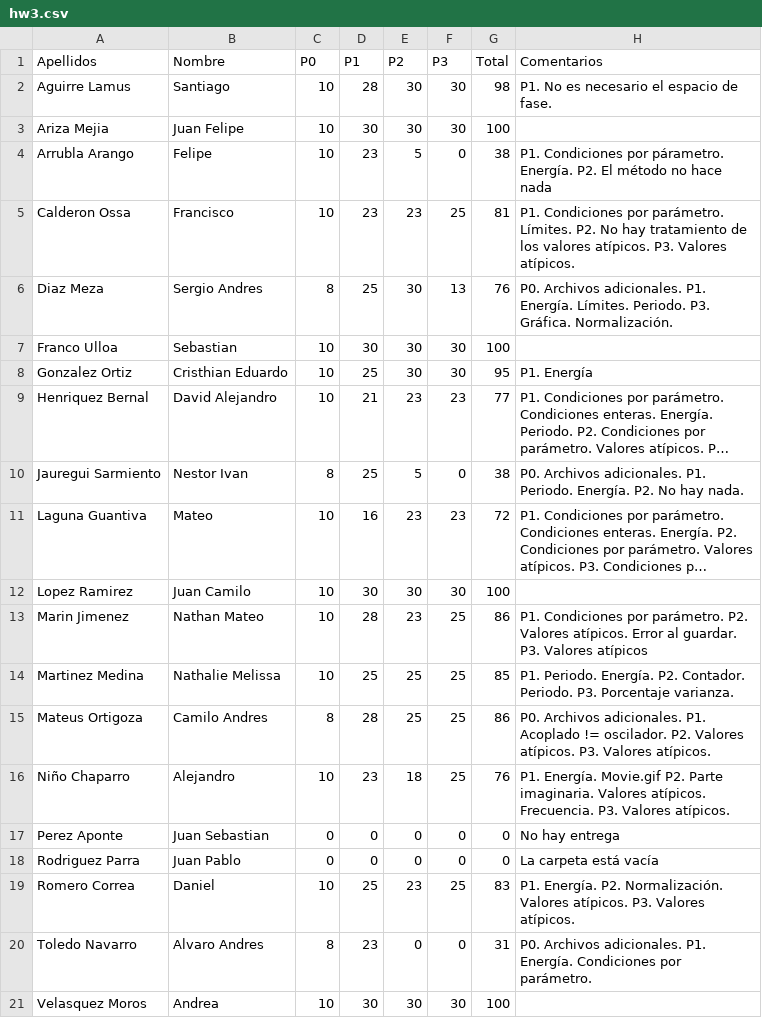
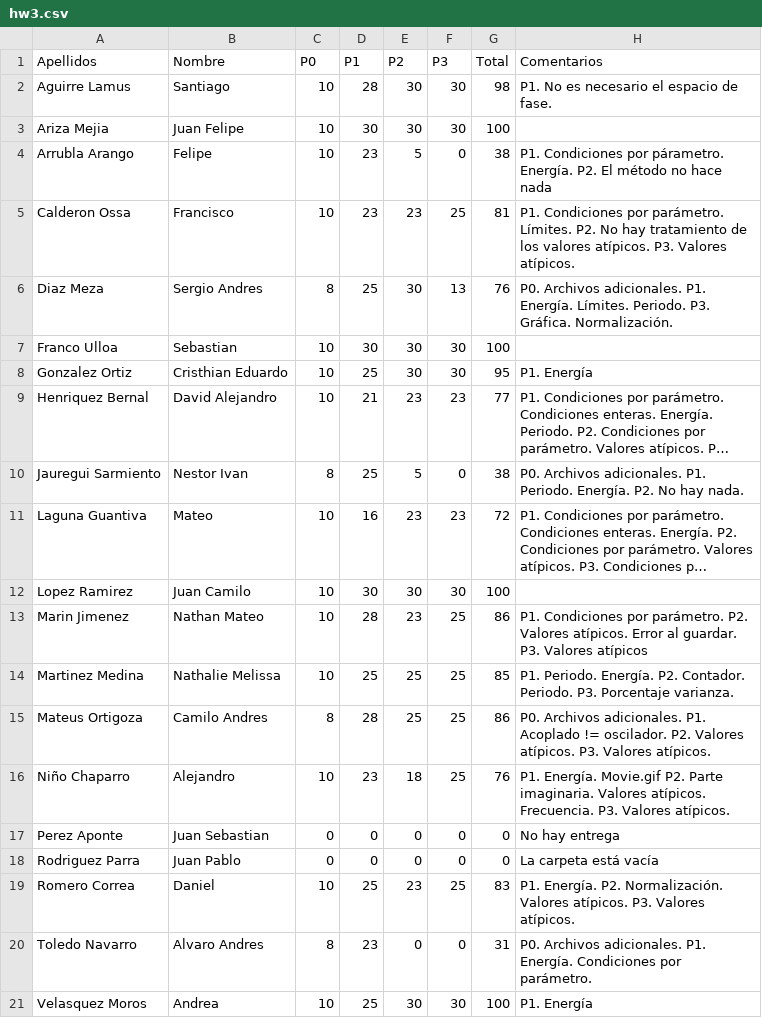
Before and after one commit to Dan08/MetodosComputacionales, a CSV file: grades/2016-2/hw3.csv, drawn as a sheet; long unchanged cells end in ….

Commit message:
fixed 1 grade
Andrea Velazquez was off by 5 points

```diff
--- a/grades/2016-2/hw3.csv
+++ b/grades/2016-2/hw3.csv
@@ -20,2 +20,2 @@ Romero Correa,Daniel,10,25,23,25,83,P1. Energía. P2. Normalización. Valores at
 Toledo Navarro,Alvaro Andres,8,23,0,0,31,P0. Archivos adicionales. P1. Energía. Condiciones por parámetro.
-Velasquez Moros,Andrea,10,30,30,30,100,
+Velasquez Moros,Andrea,10,25,30,30,100, P1. Energía
```
